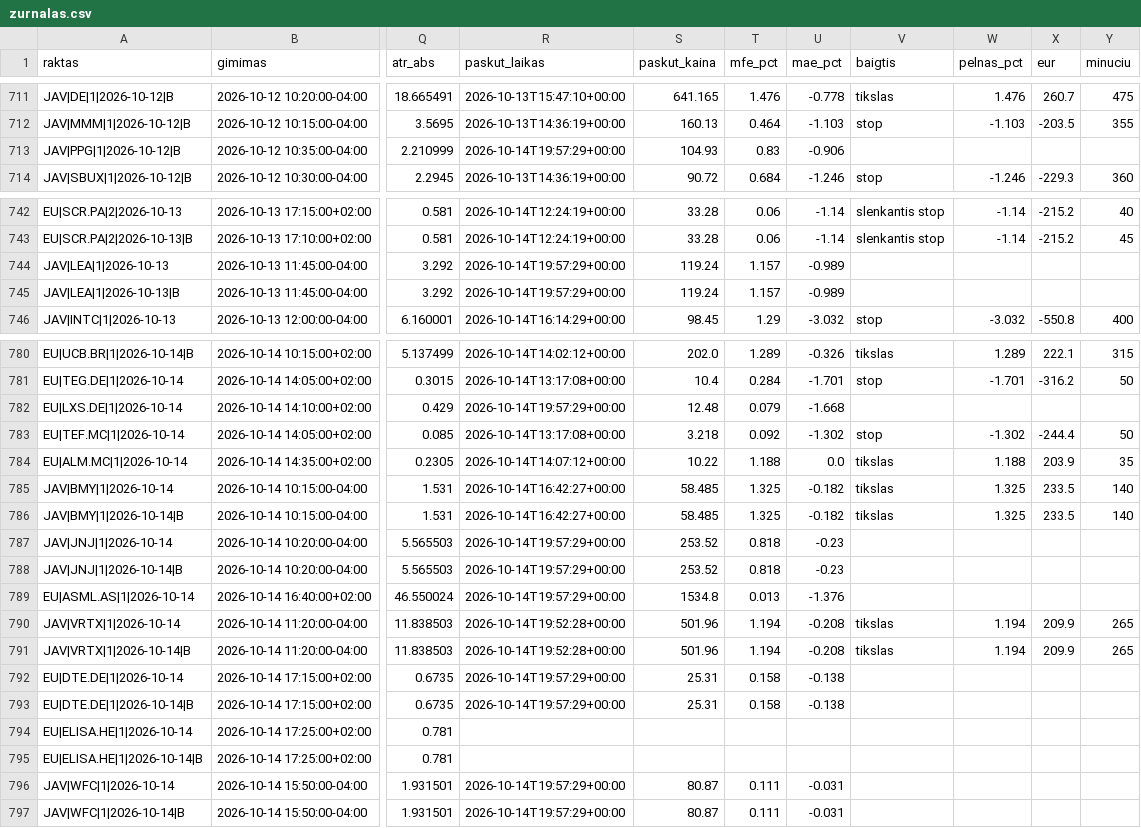
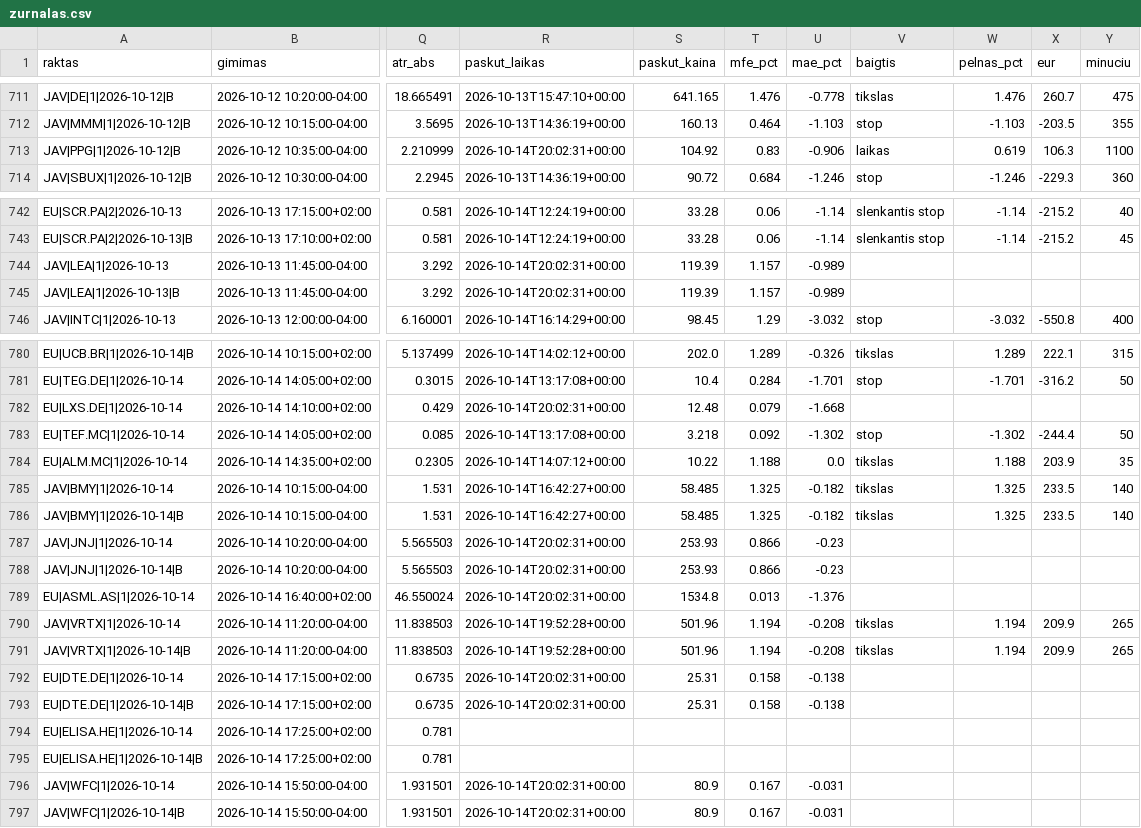
Before and after one commit to MantasBud/Detektorius, a CSV file: docs/zurnalas.csv, drawn as a sheet; only a part is shown, gaps mark what is left out; the diff covers the shown part only; the diff names each change by its address in the sheet, - before the commit and + after, or states it on an @@ line.

```diff
--- a/docs/zurnalas.csv
+++ b/docs/zurnalas.csv
-R713 (paskut_laikas): 2026-10-14T19:57:29+00:00
+R713 (paskut_laikas): 2026-10-14T20:02:31+00:00
-S713 (paskut_kaina): 104.93
+S713 (paskut_kaina): 104.92
-V713 (baigtis): (empty)
+V713 (baigtis): laikas
-W713 (pelnas_pct): (empty)
+W713 (pelnas_pct): 0.619
-X713 (eur): (empty)
+X713 (eur): 106.3
-Y713 (minuciu): (empty)
+Y713 (minuciu): 1100
-R744:R745 (paskut_laikas): 2026-10-14T19:57:29+00:00
+R744:R745 (paskut_laikas): 2026-10-14T20:02:31+00:00
-S744:S745 (paskut_kaina): 119.24
+S744:S745 (paskut_kaina): 119.39
-R782 (paskut_laikas): 2026-10-14T19:57:29+00:00
+R782 (paskut_laikas): 2026-10-14T20:02:31+00:00
-R787:R789 (paskut_laikas): 2026-10-14T19:57:29+00:00
+R787:R789 (paskut_laikas): 2026-10-14T20:02:31+00:00
-S787:S788 (paskut_kaina): 253.52
+S787:S788 (paskut_kaina): 253.93
-T787:T788 (mfe_pct): 0.818
+T787:T788 (mfe_pct): 0.866
-R792:R793 (paskut_laikas): 2026-10-14T19:57:29+00:00
+R792:R793 (paskut_laikas): 2026-10-14T20:02:31+00:00
-R796:R797 (paskut_laikas): 2026-10-14T19:57:29+00:00
+R796:R797 (paskut_laikas): 2026-10-14T20:02:31+00:00
-S796:S797 (paskut_kaina): 80.87
+S796:S797 (paskut_kaina): 80.9
-T796:T797 (mfe_pct): 0.111
+T796:T797 (mfe_pct): 0.167
```
Also changed, not shown: 13 edited cells elsewhere in this file, 2 other files.
